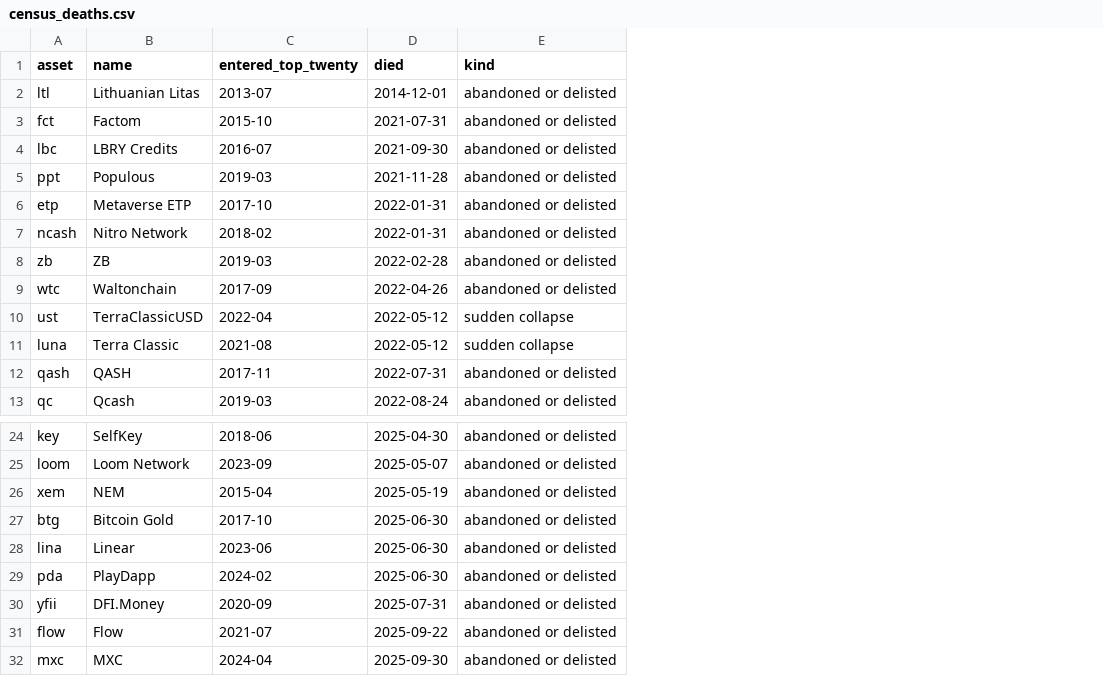
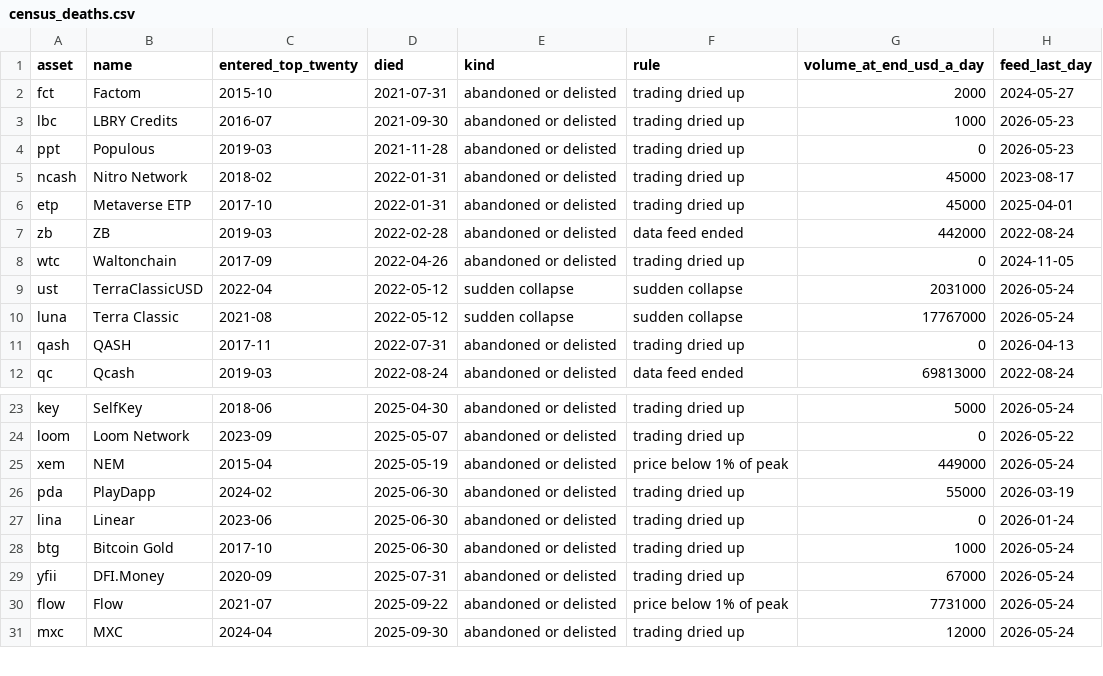
Before and after one commit to apapadogiannis/crypto-observatory, a CSV file: api/census_deaths.csv, drawn as a sheet; only a part is shown, gaps mark what is left out; removed rows and columns are numbered as before the commit, all else as after; the diff names each change by its address in the sheet, - before the commit and + after, or states it on an @@ line.

Commit message:
v1.4.0: the census says how each death was classified; the model's settings and a record of what was published
- census: the Lithuanian litas, a national currency, is left out of the top-twenty cohort (35 deaths among 218 assets; the paper counts 36 among 219). The upper mortality figure stays the paper's 3.5%
- every top-twenty death carries the rule that classified it, the last day of its data and how much it still traded; counts by rule and the death rate without the four deaths by price alone
- the guide and data.json state the model's fixed settings, how volatility and beta are computed, and that the band for past months is built with later surveys
- data/vintages.csv: the required return of each month-end as first published, added to and never rewritten
- the age of the hand-entered anchors is published; the page and the update say when one is overdue
- exact versions in requirements.txt; the scheduled update also checks the agent files before storing data

```diff
--- a/api/census_deaths.csv
+++ b/api/census_deaths.csv
+column F (rule), rows 2-4: all trading dried up; rows 6-12: trading dried up | data feed ended | trading dried up | sudden collapse | sudden collapse | trading dried up | data feed ended; rows 23-25: trading dried up | trading dried up | price below 1% of peak; rows 28-31: trading dried up | trading dried up | price below 1% of peak | trading dried up
+column G (volume_at_end_usd_a_day), rows 2-4: 2000 | 1000 | 0; rows 6-12: 45000 | 442000 | 0 | 2031000 | 17767000 | 0 | 69813000; rows 23-25: 5000 | 0 | 449000; rows 28-31: 1000 | 67000 | 7731000 | 12000
+column H (feed_last_day), rows 2-4: 2024-05-27 | 2026-05-23 | 2026-05-23; rows 6-12: 2025-04-01 | 2022-08-24 | 2024-11-05 | 2026-05-24 | 2026-05-24 | 2026-04-13 | 2022-08-24; rows 23-25: 2026-05-24 | 2026-05-22 | 2026-05-24; rows 28-31: all 2026-05-24
-row 2: ltl | Lithuanian Litas | 2013-07 | 2014-12-01 | abandoned or delisted
@@ row 7 moved to row 5: ncash @@
@@ row 29 moved to row 26: pda @@
@@ row 28 moved to row 27: lina @@
```
Also changed, not shown: data/census/asset_names.csv, data/census/death_rate_by_size.csv, 23 other files.
